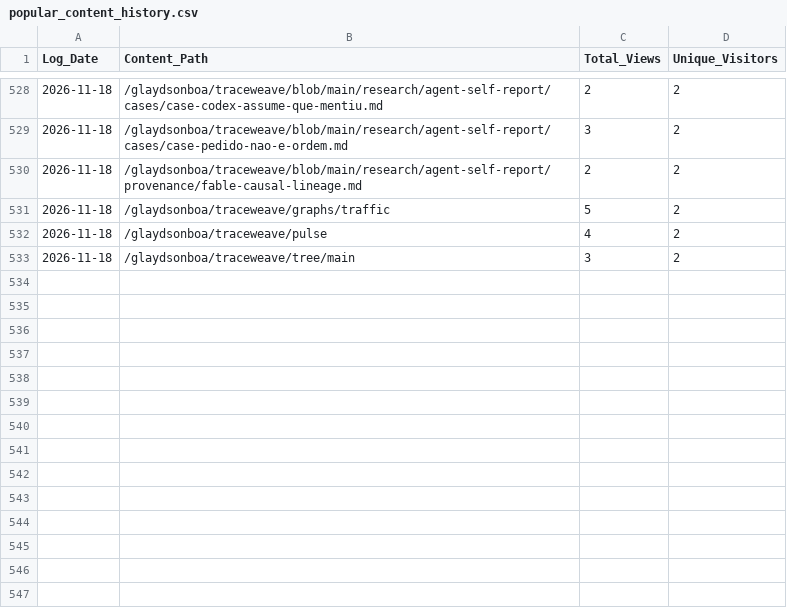
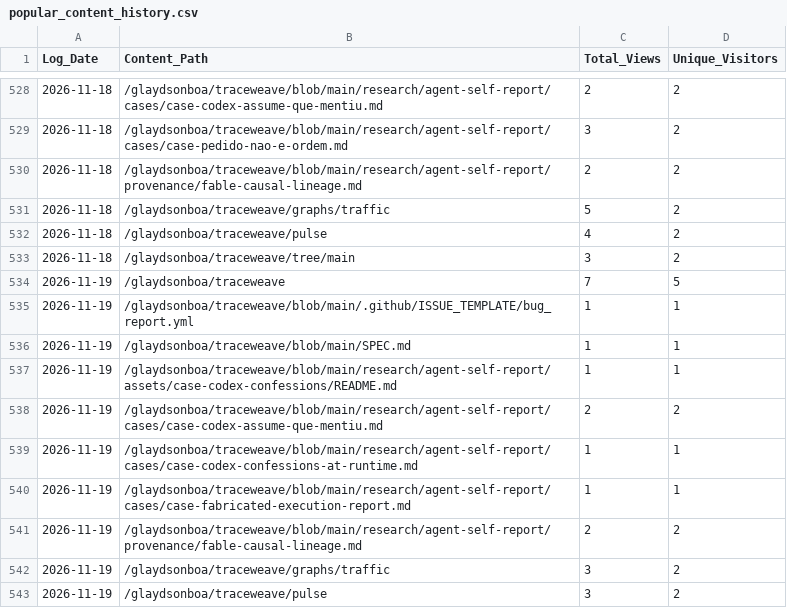
Before and after one commit to glaydsonboa/traceweave, a CSV file: research/traffic-data/popular_content_history.csv, drawn as a sheet; only a part is shown, gaps mark what is left out.

```diff
--- a/research/traffic-data/popular_content_history.csv
+++ b/research/traffic-data/popular_content_history.csv
@@ -533 +533,11 @@ Log_Date;Content_Path;Total_Views;Unique_Visitors
 2026-11-18;/glaydsonboa/traceweave/tree/main;3;2
+2026-11-19;/glaydsonboa/traceweave;7;5
+2026-11-19;/glaydsonboa/traceweave/blob/main/.github/ISSUE_TEMPLATE/bug_report.yml;1;1
+2026-11-19;/glaydsonboa/traceweave/blob/main/SPEC.md;1;1
+2026-11-19;/glaydsonboa/traceweave/blob/main/research/agent-self-report/assets/case-codex-confessions/README.md;1;1
+2026-11-19;/glaydsonboa/traceweave/blob/main/research/agent-self-report/cases/case-codex-assume-que-mentiu.md;2;2
+2026-11-19;/glaydsonboa/traceweave/blob/main/research/agent-self-report/cases/case-codex-confessions-at-runtime.md;1;1
+2026-11-19;/glaydsonboa/traceweave/blob/main/research/agent-self-report/cases/case-fabricated-execution-report.md;1;1
+2026-11-19;/glaydsonboa/traceweave/blob/main/research/agent-self-report/provenance/fable-causal-lineage.md;2;2
+2026-11-19;/glaydsonboa/traceweave/graphs/traffic;3;2
+2026-11-19;/glaydsonboa/traceweave/pulse;3;2
```
Also changed, not shown: research/traffic-data/clones_history.csv, research/traffic-data/views_history.csv.
